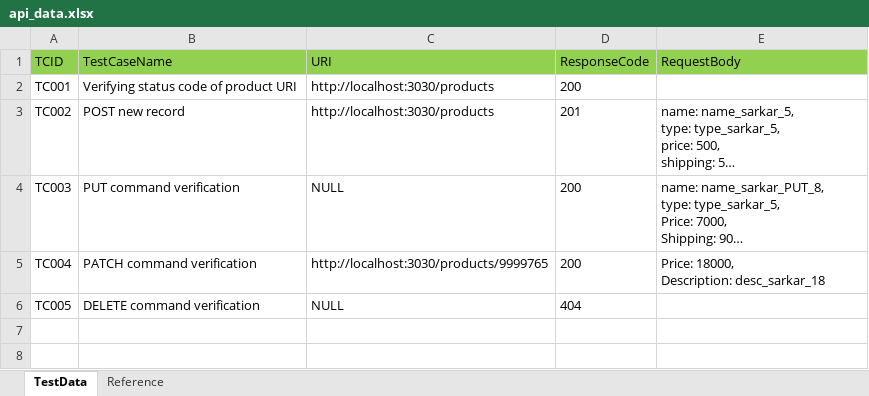
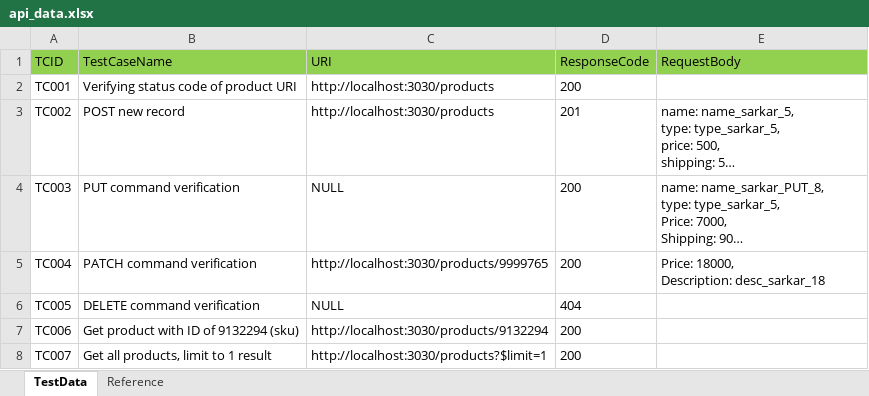
Before and after one commit to subrato29/boilerplate-api-automation, an Excel workbook: src/main/java/com/api/data/api_data.xlsx, sheet TestData, drawn as a sheet; long unchanged cells end in …; values as stored, in another font and other column widths than the file's, no borders; the diff names each change by its address in the sheet, - before the commit and + after, or states it on an @@ line.

```diff
--- a/src/main/java/com/api/data/api_data.xlsx (sheet TestData)
+++ b/src/main/java/com/api/data/api_data.xlsx (sheet TestData)
+row 7: TC006 | Get product with ID of 9132294 (sku) | http://localhost:3030/products/9132294 | 200
+row 8: TC007 | Get all products, limit to 1 result | http://localhost:3030/products?$limit=1 | 200
```
Also changed, not shown: src/main/java/com/api/data/controller.xlsx, 1 other file.
